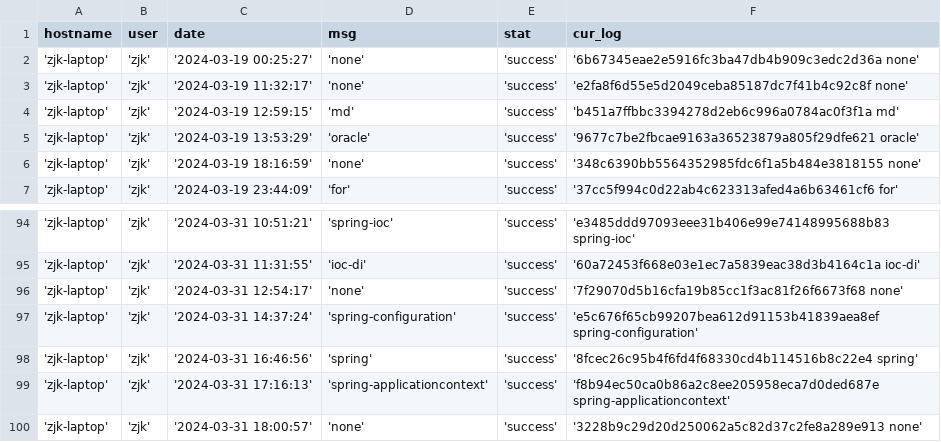
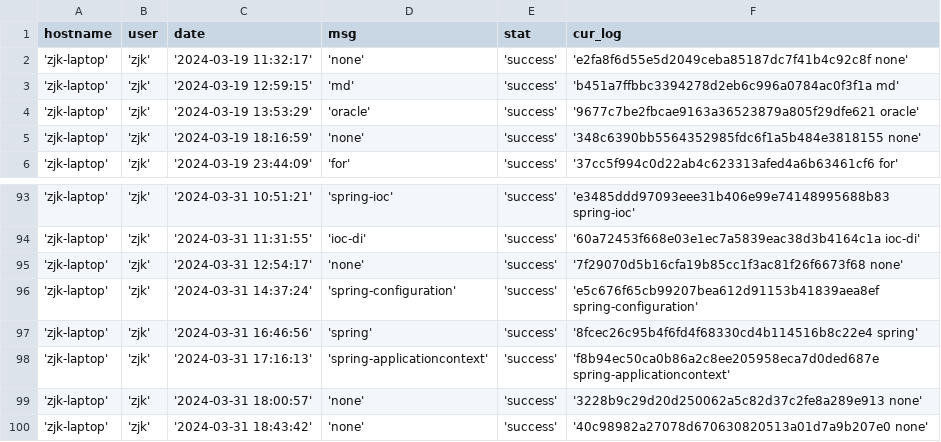
Before and after one commit to creatern/NoteBook, a CSV file: ilog/igit_log_local.csv, drawn as a sheet; only a part is shown, gaps mark what is left out.

```diff
--- a/ilog/igit_log_local.csv
+++ b/ilog/igit_log_local.csv
@@ -1,3 +1,2 @@
 hostname,user,date,msg,stat,cur_log
-'zjk-laptop','zjk','2024-03-19 00:25:27','none','success','6b67345eae2e5916fc3ba47db4b909c3edc2d36a none'
 'zjk-laptop','zjk','2024-03-19 11:32:17','none','success','e2fa8f6d55e5d2049ceba85187dc7f41b4c92c8f none'
@@ -100 +99,2 @@ hostname,user,date,msg,stat,cur_log
 'zjk-laptop','zjk','2024-03-31 18:00:57','none','success','3228b9c29d20d250062a5c82d37c2fe8a289e913 none'
+'zjk-laptop','zjk','2024-03-31 18:43:42','none','success','40c98982a27078d670630820513a01d7a9b207e0 none'
```
Also changed, not shown: ilog/igit_log.csv, 1 other file.
